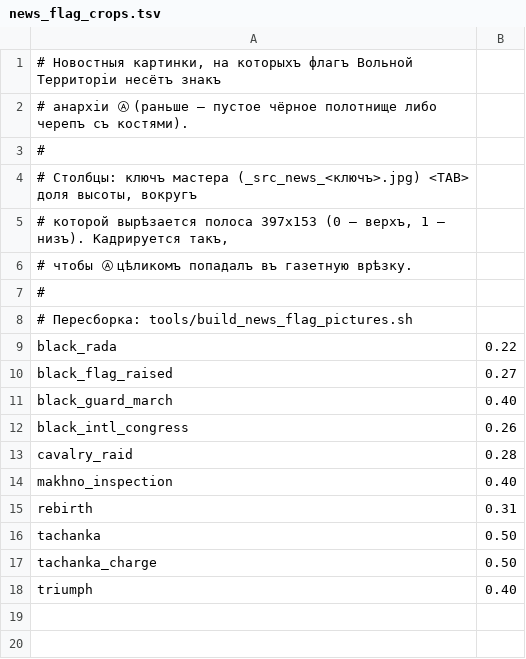
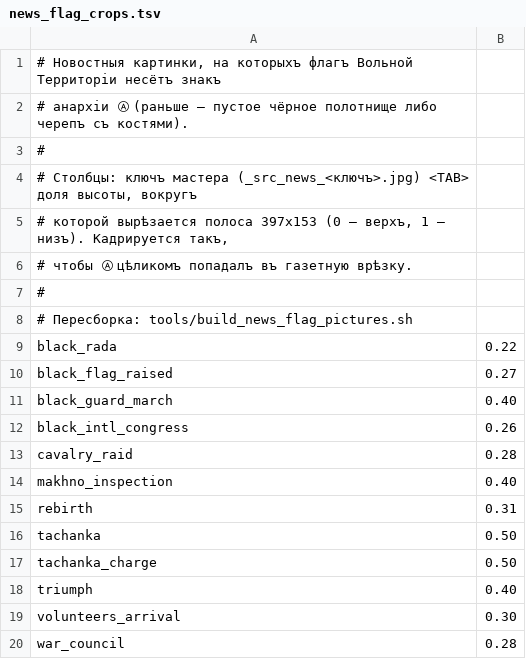
Before and after one commit to giddammit-crypto/GLP, a TSV file: tools/news_flag_crops.tsv, drawn as a sheet; the diff names each change by its address in the sheet, - before the commit and + after, or states it on an @@ line.

Commit message:
gfx: знак анархии Ⓐ на флагах в volunteers_arrival и war_council
Довершает предыдущий коммит — оставшиеся две новостные картинки с флагами
Вольной Территории:

* volunteers_arrival — на прежде пустых чёрных флагах встречающей толпы
  теперь Ⓐ.
* war_council — знамя на стене получило Ⓐ; сцена перерисована с
  анонимными махновскими командирами (первый вариант генерации подставил
  узнаваемых исторических деятелей, что для совета Вольной Территории
  неуместно).

Точки кадрирования добавлены в tools/news_flag_crops.tsv, .dds собраны
штатным tools/build_news_flag_pictures.sh.

Все 34 новостные картинки единообразны: 397x153 DXT5.
glp_audit.py: 0 ошибок.

Co-authored-by: arena-agent <297053741+arena-agent@users.noreply.github.com>

```diff
--- a/tools/news_flag_crops.tsv
+++ b/tools/news_flag_crops.tsv
+row 19: volunteers_arrival | 0.30
+row 20: war_council | 0.28
```
Also changed, not shown: 4 other files.
